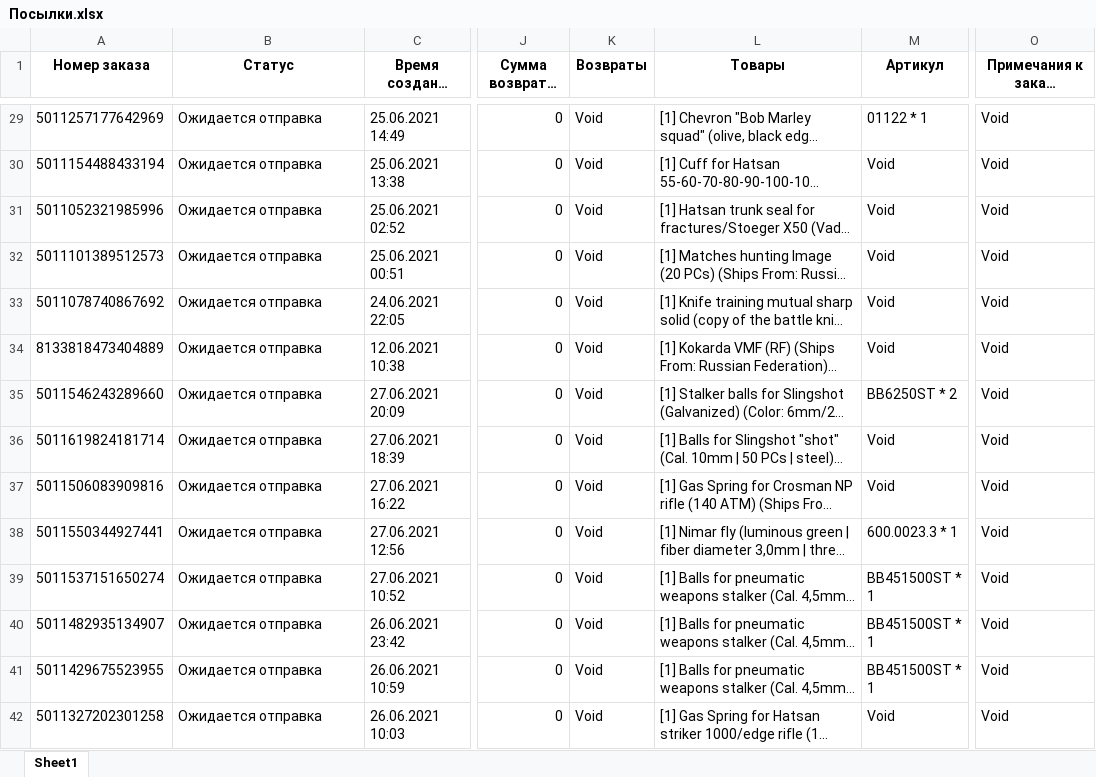
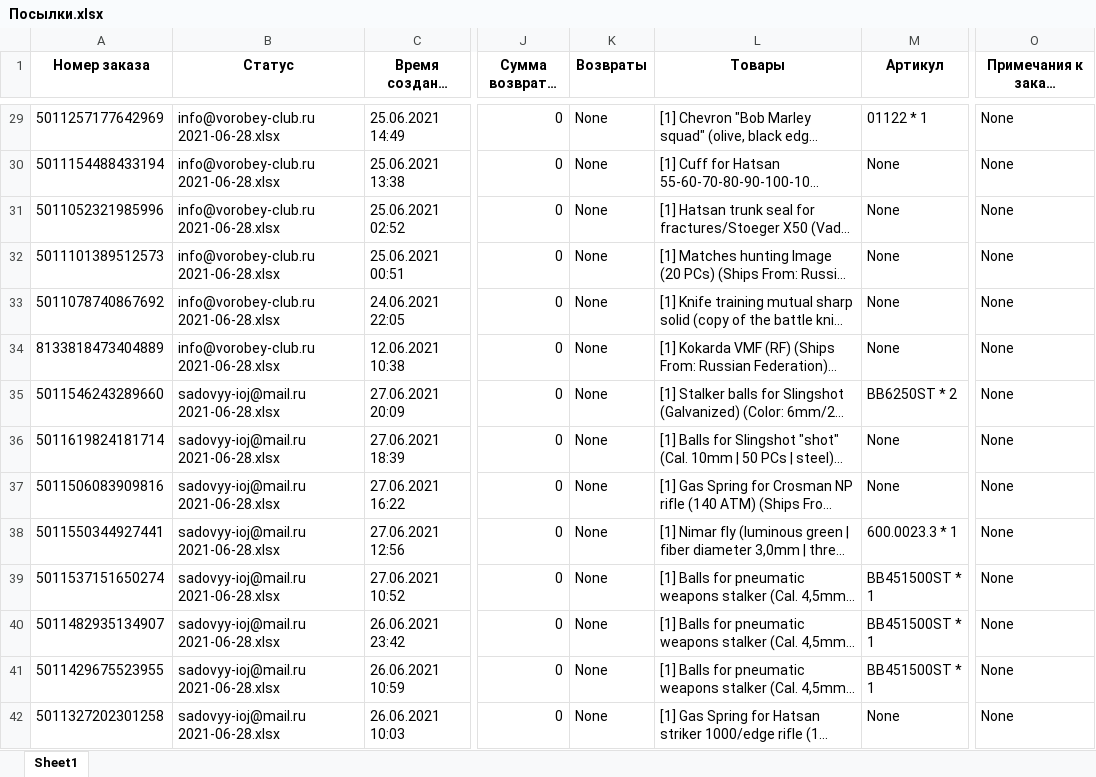
Before and after one commit to Andrey-Belichenko/Auto_Tables, an Excel workbook: output/Посылки.xlsx, sheet Sheet1, drawn as a sheet; only a part is shown, gaps mark what is left out; long unchanged cells end in …; values as stored, in another font and other column widths than the file's, no borders; the diff covers the shown part only; the diff names each change by its address in the sheet, - before the commit and + after, or states it on an @@ line.

```diff
--- a/output/Посылки.xlsx (sheet Sheet1)
+++ b/output/Посылки.xlsx (sheet Sheet1)
-B29:B34 (Статус): Ожидается отправка
+B29:B34 (Статус): info@vorobey-club.ru 2021-06-28.xlsx
-K29:K42 (Возвраты): Void
+K29:K42 (Возвраты): None
-O29:O42 (Примечания к заказу (покупателя)): Void
+O29:O42 (Примечания к заказу (покупателя)): None
-M30:M34 (Артикул): Void
+M30:M34 (Артикул): None
-B35:B42 (Статус): Ожидается отправка
+B35:B42 (Статус): sadovyy-ioj@mail.ru 2021-06-28.xlsx
-M36:M37 (Артикул): Void
+M36:M37 (Артикул): None
-M42 (Артикул): Void
+M42 (Артикул): None
```
Also changed, not shown: 241 edited cells elsewhere in this sheet, output/Товары.xlsx, 3 other files.
